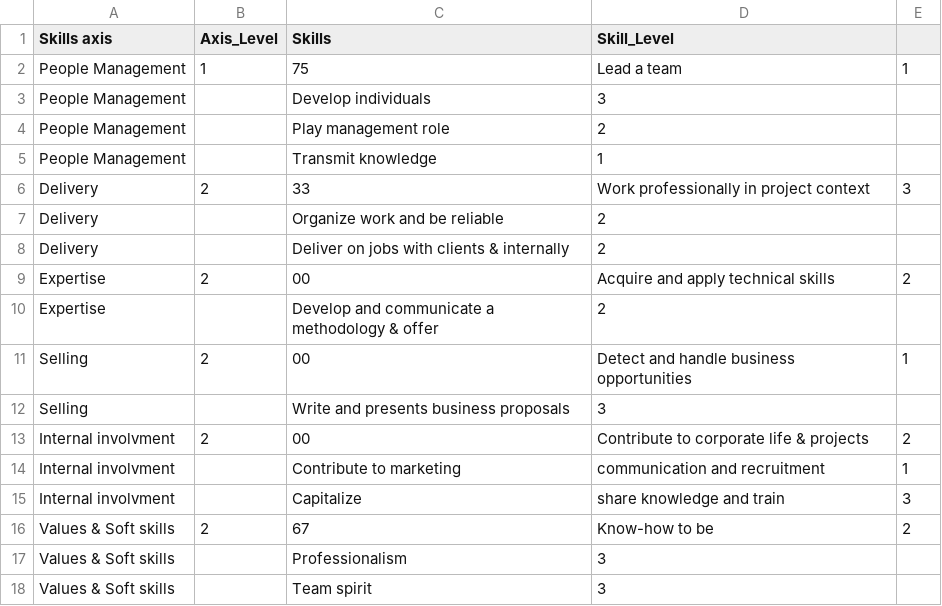
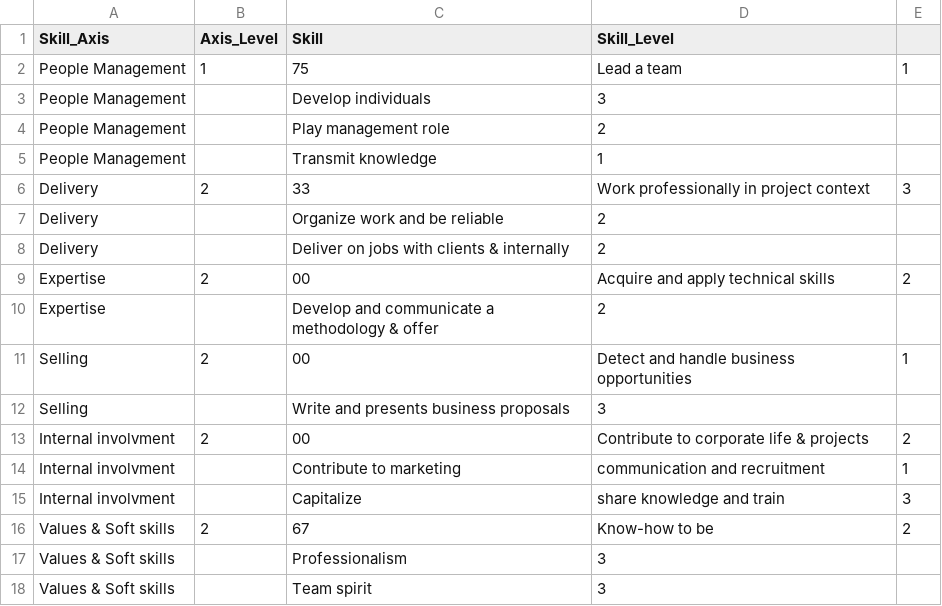
Before and after one commit to JongAllegraud/Datasets, a CSV file: Skills matrix_visual diagram.csv, drawn as a sheet.

Commit message:
Modified headers

```diff
--- a/Skills matrix_visual diagram.csv
+++ b/Skills matrix_visual diagram.csv
@@ -1,2 +1,2 @@
-Skills axis,Axis_Level,Skills,Skill_Level
+Skill_Axis,Axis_Level,Skill,Skill_Level
 People Management,1,75,Lead a team,1
```
